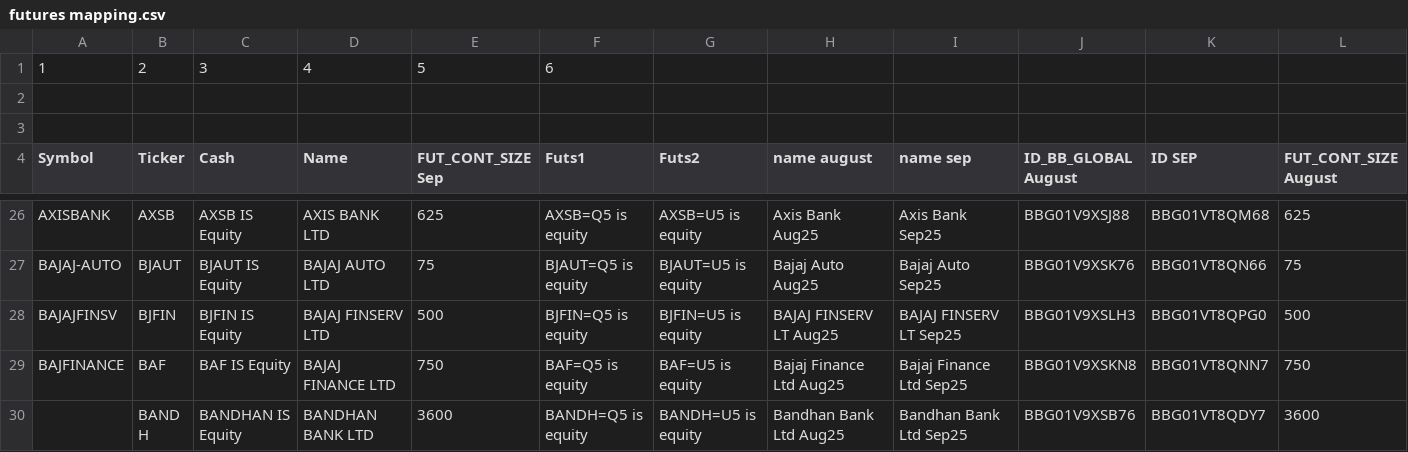
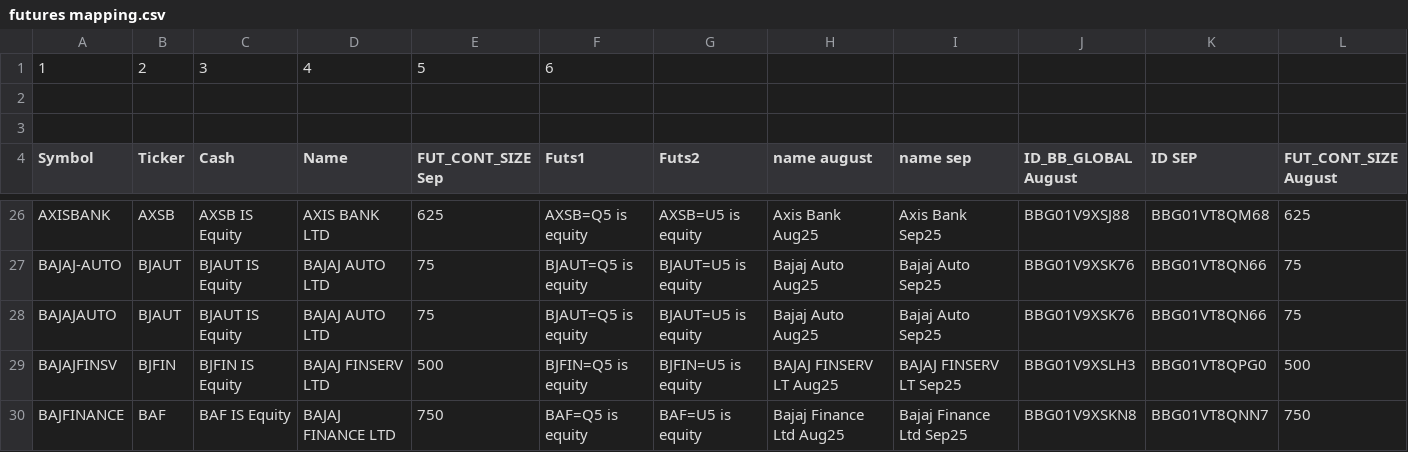
Before and after one commit to anshugovil/unifiedpms, a CSV file: futures mapping.csv, drawn as a sheet; only a part is shown, gaps mark what is left out; the shorter side is filled out with more unchanged rows; rows hold the shown columns only; the diff covers the shown part only; the diff names each change by its address in the sheet, - before the commit and + after, or states it on an @@ line.

Commit message:
Add files via upload

```diff
--- a/futures mapping.csv
+++ b/futures mapping.csv
+row 28: BAJAJAUTO | BJAUT | BJAUT IS Equity | BAJAJ AUTO LTD | 75 | BJAUT=Q5 is equity | BJAUT=U5 is equity | Bajaj Auto Aug25 | Bajaj Auto Sep25 | BBG01V9XSK76 | BBG01VT8QN66 | 75
```
Also changed, not shown: 3 edited cells elsewhere in this file.
